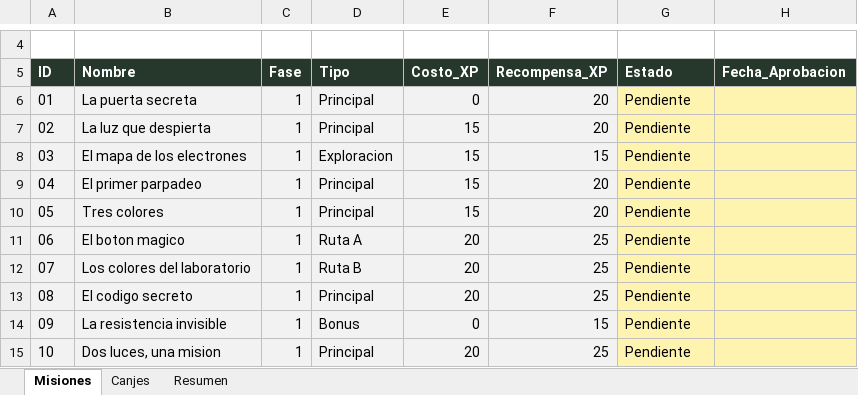
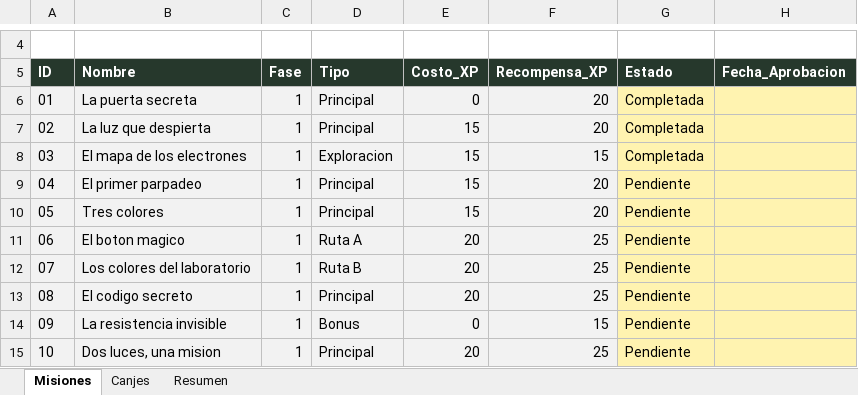
Before and after one commit to AndresArango/JM, an Excel workbook: data/estado.xlsx, sheet Misiones, drawn as a sheet; only a part is shown, gaps mark what is left out; values as stored, in another font and other column widths than the file's, no borders; the diff names each change by its address in the sheet, - before the commit and + after, or states it on an @@ line.

Commit message:
new7

```diff
--- a/data/estado.xlsx (sheet Misiones)
+++ b/data/estado.xlsx (sheet Misiones)
-G6:G8 (Estado): Pendiente
+G6:G8 (Estado): Completada
```
Also changed, not shown: sheet Resumen.
